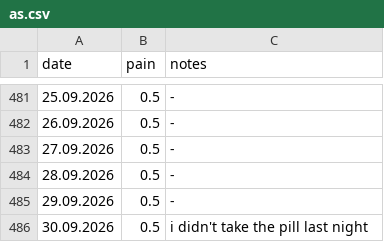
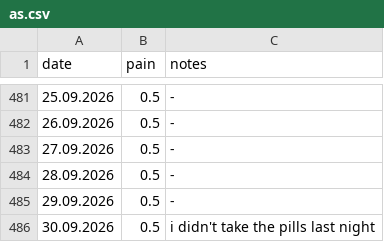
Before and after one commit to gungorMetehan/my_df, a CSV file: dfs/as.csv, drawn as a sheet; only a part is shown, gaps mark what is left out.

Commit message:
Update as.csv

```diff
--- a/dfs/as.csv
+++ b/dfs/as.csv
@@ -485,2 +485,2 @@ date,pain,notes
 29.09.2026,0.5,-
-30.09.2026,0.5,i didn't take the pill last night
+30.09.2026,0.5,i didn't take the pills last night
```
